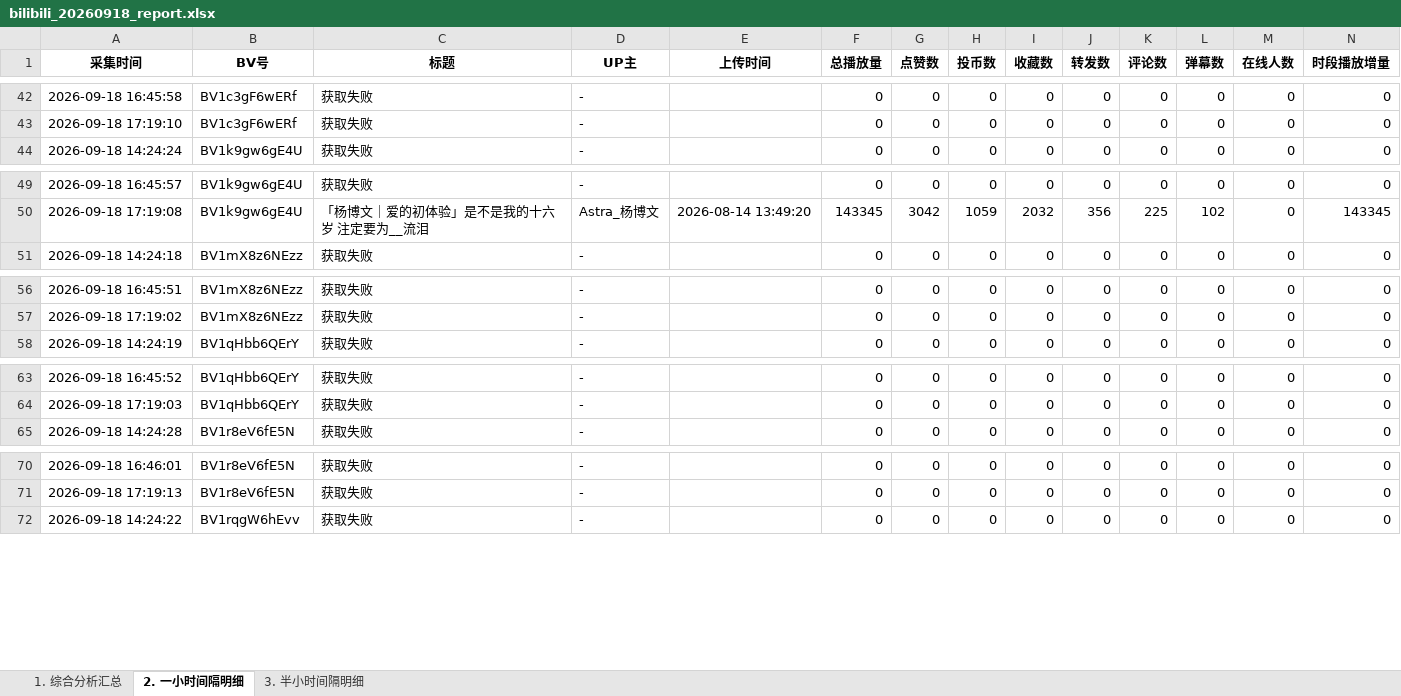
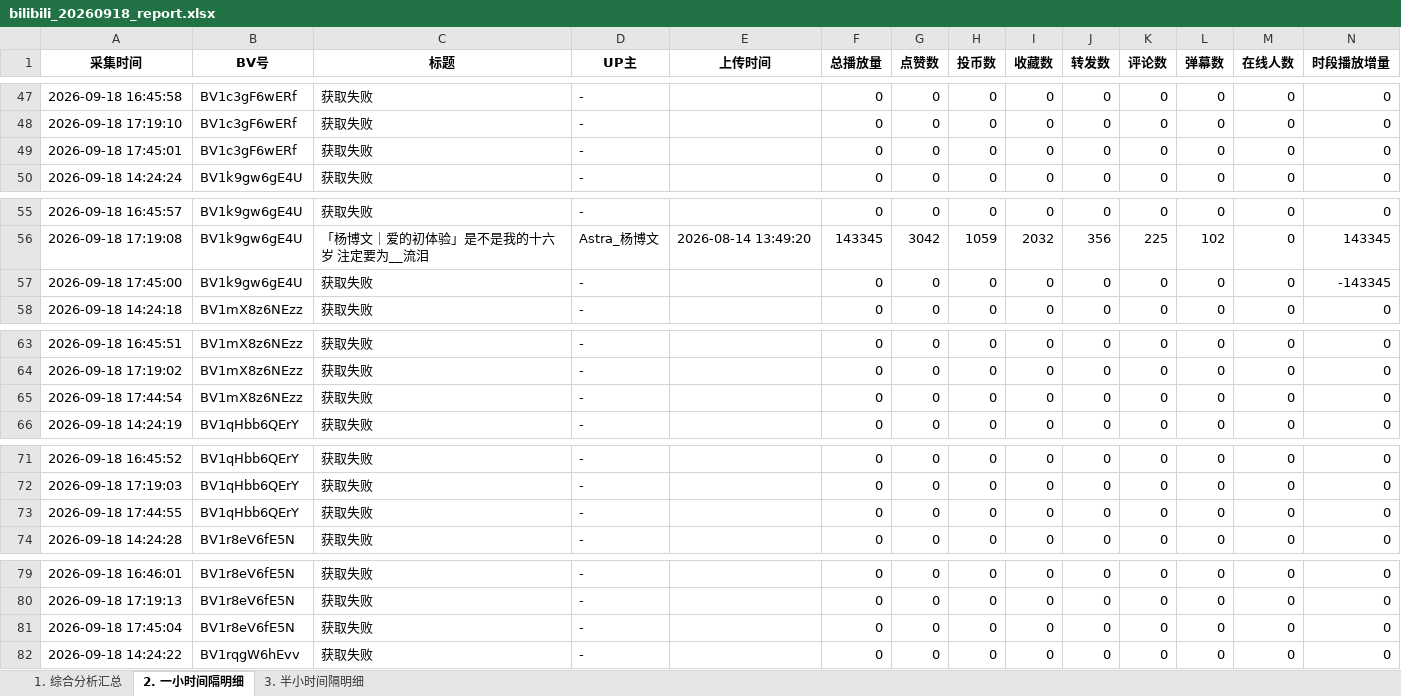
Before and after one commit to anqideng1987/bilibili-dashboard, an Excel workbook: bilibili_20260918_report.xlsx, sheet 2. 一小时间隔明细, drawn as a sheet; only a part is shown, gaps mark what is left out; values as stored, in another font and other column widths than the file's, no borders; the diff covers the shown part only; the diff names each change by its address in the sheet, - before the commit and + after, or states it on an @@ line.

```diff
--- a/bilibili_20260918_report.xlsx (sheet 2. 一小时间隔明细)
+++ b/bilibili_20260918_report.xlsx (sheet 2. 一小时间隔明细)
+row 49: 2026-09-18 17:45:01 | BV1c3gF6wERf | 获取失败 | - |  | 0 | 0 | 0 | 0 | 0 | 0 | 0 | 0 | 0
+row 57: 2026-09-18 17:45:00 | BV1k9gw6gE4U | 获取失败 | - |  | 0 | 0 | 0 | 0 | 0 | 0 | 0 | 0 | -143345
+row 65: 2026-09-18 17:44:54 | BV1mX8z6NEzz | 获取失败 | - |  | 0 | 0 | 0 | 0 | 0 | 0 | 0 | 0 | 0
+row 73: 2026-09-18 17:44:55 | BV1qHbb6QErY | 获取失败 | - |  | 0 | 0 | 0 | 0 | 0 | 0 | 0 | 0 | 0
+row 81: 2026-09-18 17:45:04 | BV1r8eV6fE5N | 获取失败 | - |  | 0 | 0 | 0 | 0 | 0 | 0 | 0 | 0 | 0
```
Also changed, not shown: 7 added rows elsewhere in this sheet, sheet 3. 半小时间隔明细, sheet 1. 综合分析汇总.
